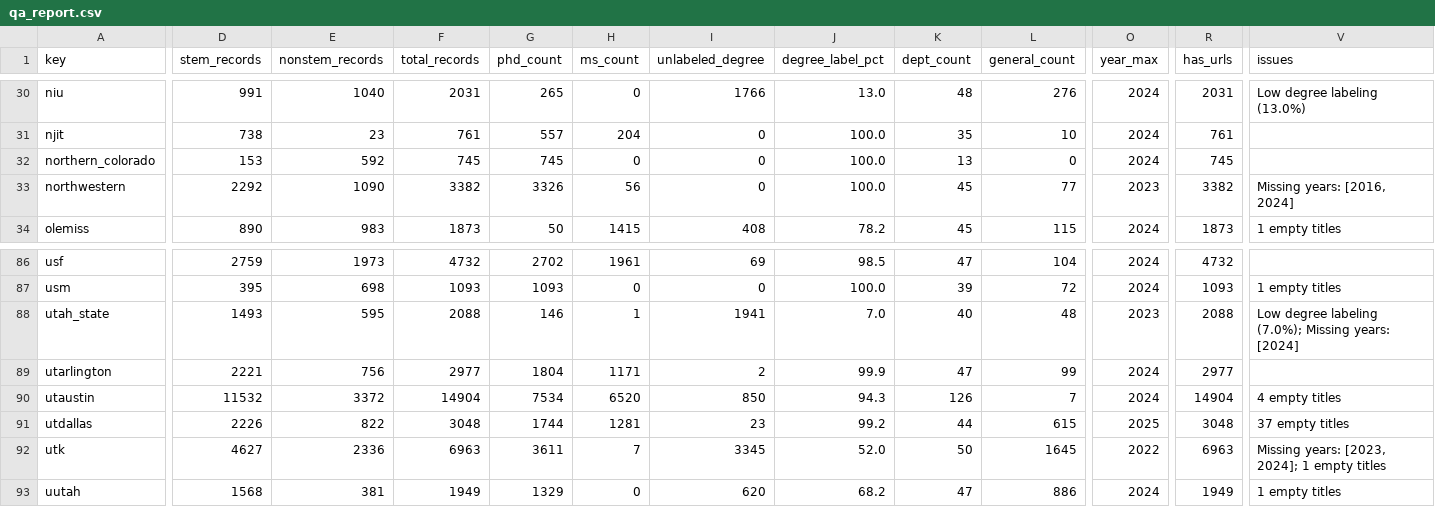
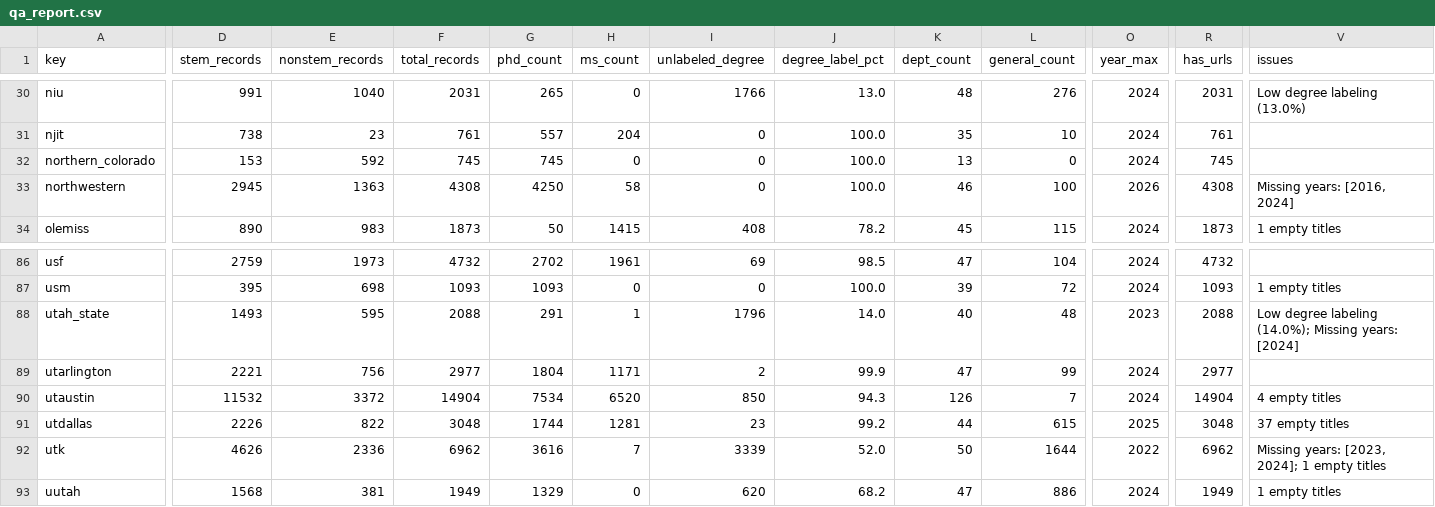
Before and after one commit to andyagtech/us-stem-data, a CSV file: data/qa_report.csv, drawn as a sheet; only a part is shown, gaps mark what is left out; the diff names each change by its address in the sheet, - before the commit and + after, or states it on an @@ line.

```diff
--- a/data/qa_report.csv
+++ b/data/qa_report.csv
-D33 (stem_records): 2292
+D33 (stem_records): 2945
-E33 (nonstem_records): 1090
+E33 (nonstem_records): 1363
-F33 (total_records): 3382
+F33 (total_records): 4308
-G33 (phd_count): 3326
+G33 (phd_count): 4250
-H33 (ms_count): 56
+H33 (ms_count): 58
-K33 (dept_count): 45
+K33 (dept_count): 46
-L33 (general_count): 77
+L33 (general_count): 100
-O33 (year_max): 2023
+O33 (year_max): 2026
-R33 (has_urls): 3382
+R33 (has_urls): 4308
-G88 (phd_count): 146
+G88 (phd_count): 291
-I88 (unlabeled_degree): 1941
+I88 (unlabeled_degree): 1796
-J88 (degree_label_pct): 7.0
+J88 (degree_label_pct): 14.0
-V88 (issues): …degree labeling (7.0%); Missing years:…
+V88 (issues): …degree labeling (14.0%); Missing years:…
-D92 (stem_records): 4627
+D92 (stem_records): 4626
-F92 (total_records): 6963
+F92 (total_records): 6962
-G92 (phd_count): 3611
+G92 (phd_count): 3616
-I92 (unlabeled_degree): 3345
+I92 (unlabeled_degree): 3339
-L92 (general_count): 1645
+L92 (general_count): 1644
-R92 (has_urls): 6963
+R92 (has_urls): 6962
```
Also changed, not shown: 4 other files.
